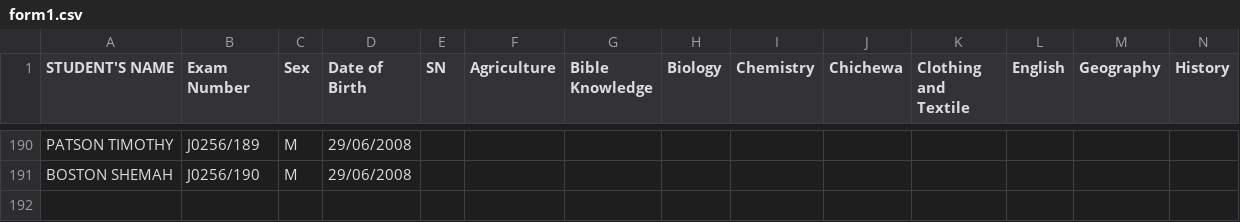
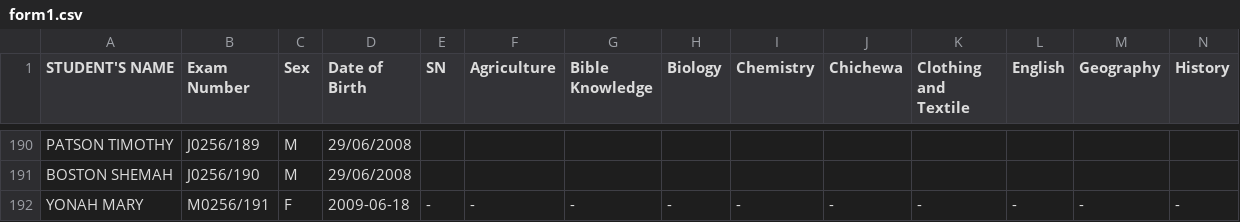
Before and after one commit to enitac/c, a CSV file: form1.csv, drawn as a sheet; only a part is shown, gaps mark what is left out; rows hold the shown columns only; the diff names each change by its address in the sheet, - before the commit and + after, or states it on an @@ line.

Commit message:
Added student: YONAH MARY (M0256/191) to form1

```diff
--- a/form1.csv
+++ b/form1.csv
+row 192: YONAH MARY | M0256/191 | F | 2009-06-18 | - | - | - | - | - | - | - | - | - | -
```
